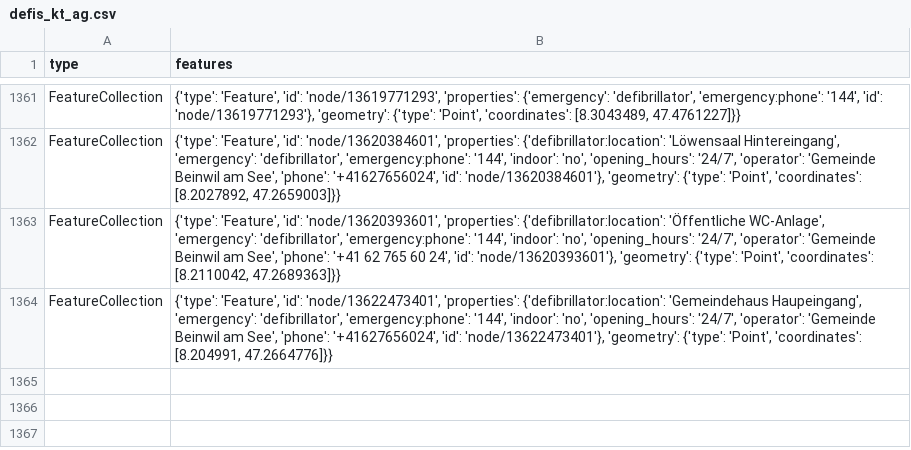
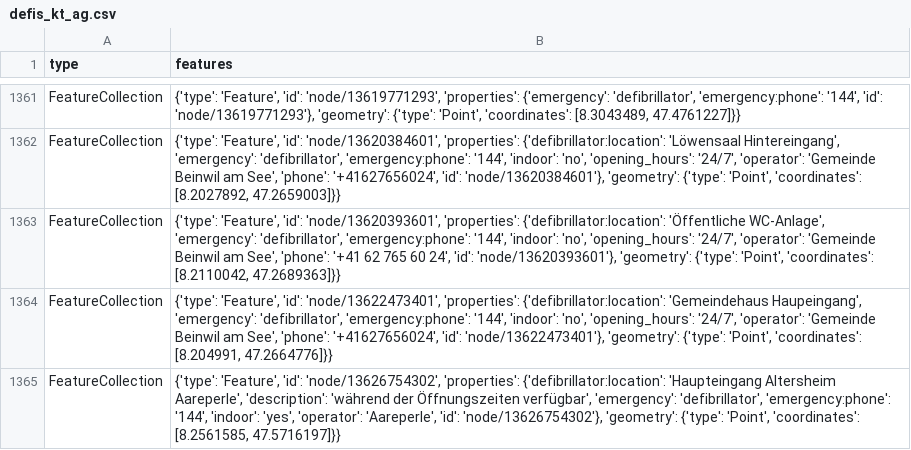
Before and after one commit to Vento-Nuenenen/defi_data, a CSV file: data/csv/defis_kt_ag.csv, drawn as a sheet; only a part is shown, gaps mark what is left out.

```diff
--- a/data/csv/defis_kt_ag.csv
+++ b/data/csv/defis_kt_ag.csv
@@ -1364 +1364,2 @@ FeatureCollection,"{'type': 'Feature', 'id': 'node/13620393601', 'properties': {
 FeatureCollection,"{'type': 'Feature', 'id': 'node/13622473401', 'properties': {'defibrillator:location': 'Gemeindehaus Haupeingang', 'emergency': 'defibrillator', 'emergency:phone': '144', 'indoor': 'no', 'opening_hours': '24/7', 'operator': 'Gemeinde Beinwil am See', 'phone': '+41627656024', 'id': 'node/13622473401'}, 'geometry': {'type': 'Point', 'coordinates': [8.204991, 47.2664776]}}"
+FeatureCollection,"{'type': 'Feature', 'id': 'node/13626754302', 'properties': {'defibrillator:location': 'Haupteingang Altersheim Aareperle', 'description': 'während der Öffnungszeiten verfügbar', 'emergency': 'defibrillator', 'emergency:phone': '144', 'indoor': 'yes', 'operator': 'Aareperle', 'id': 'node/13626754302'}, 'geometry': {'type': 'Point', 'coordinates': [8.2561585, 47.5716197]}}"
```
Also changed, not shown: data/csv/defis_stadt_zh.csv, 5 other files.
